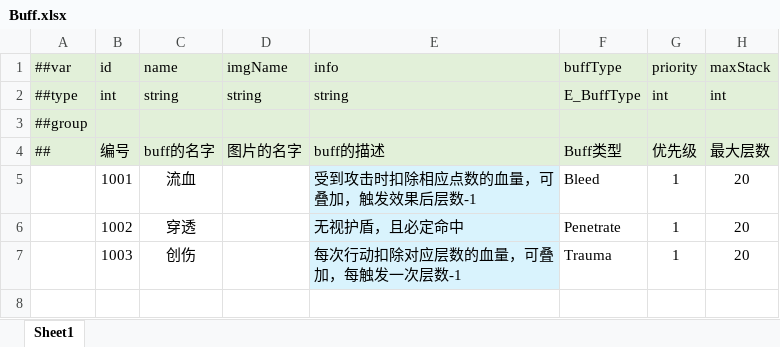
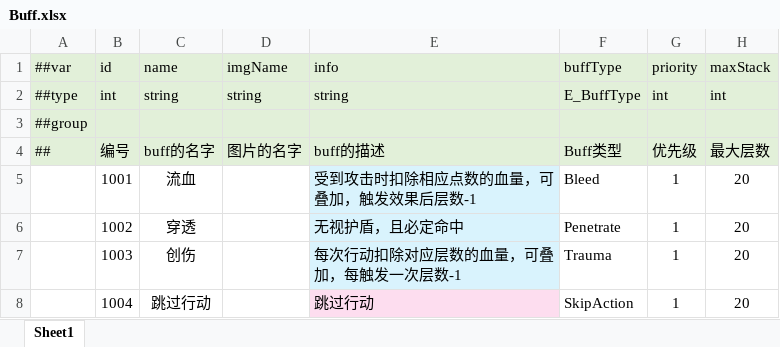
Before and after one commit to halfStudio1/Project_Card, an Excel workbook: Luban/Datas/Buff.xlsx, sheet Sheet1, drawn as a sheet; values as stored, in another font and other column widths than the file's, no borders; the diff names each change by its address in the sheet, - before the commit and + after, or states it on an @@ line.

```diff
--- a/Luban/Datas/Buff.xlsx (sheet Sheet1)
+++ b/Luban/Datas/Buff.xlsx (sheet Sheet1)
+row 8:  | 1004 | 跳过行动 |  | 跳过行动 | SkipAction | 1 | 20
```
Also changed, not shown: Luban/Datas/__enums__.xlsx, 12 other files.
